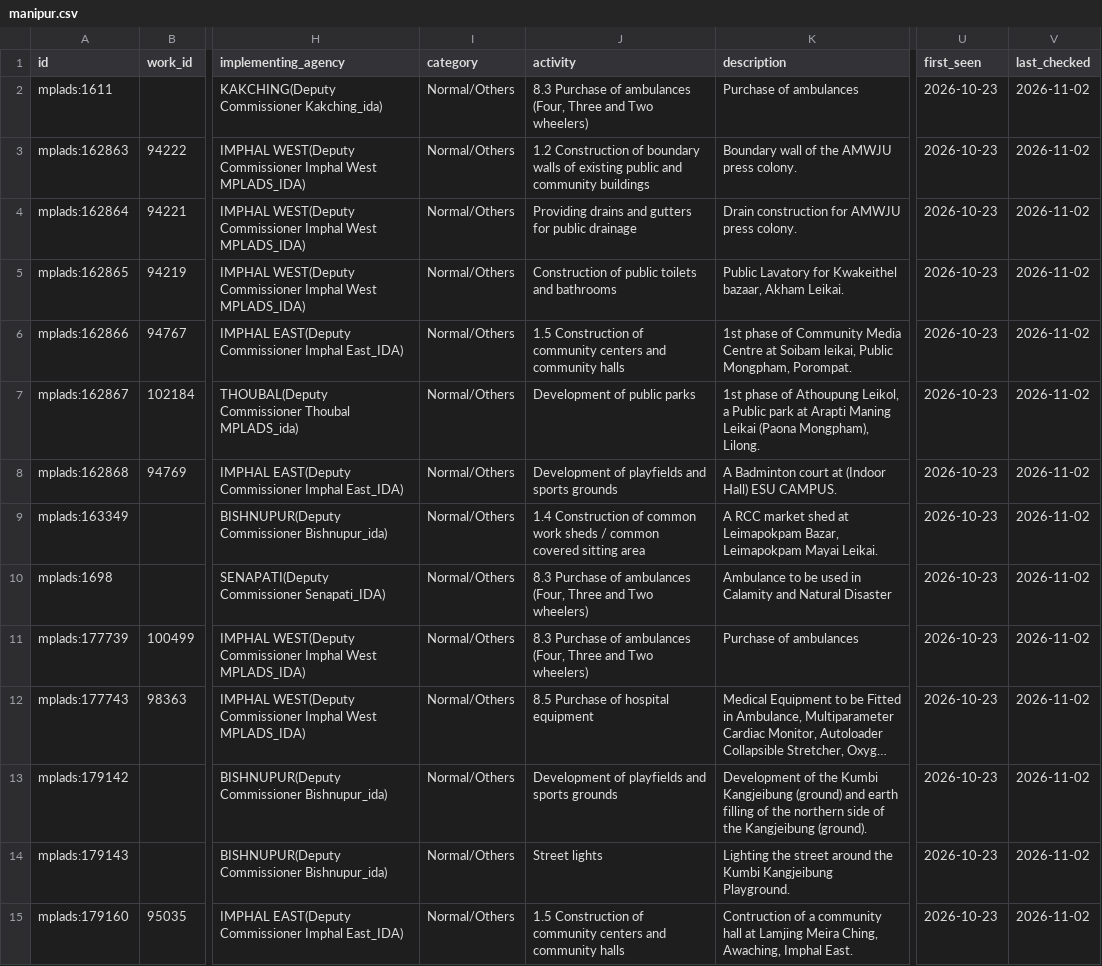
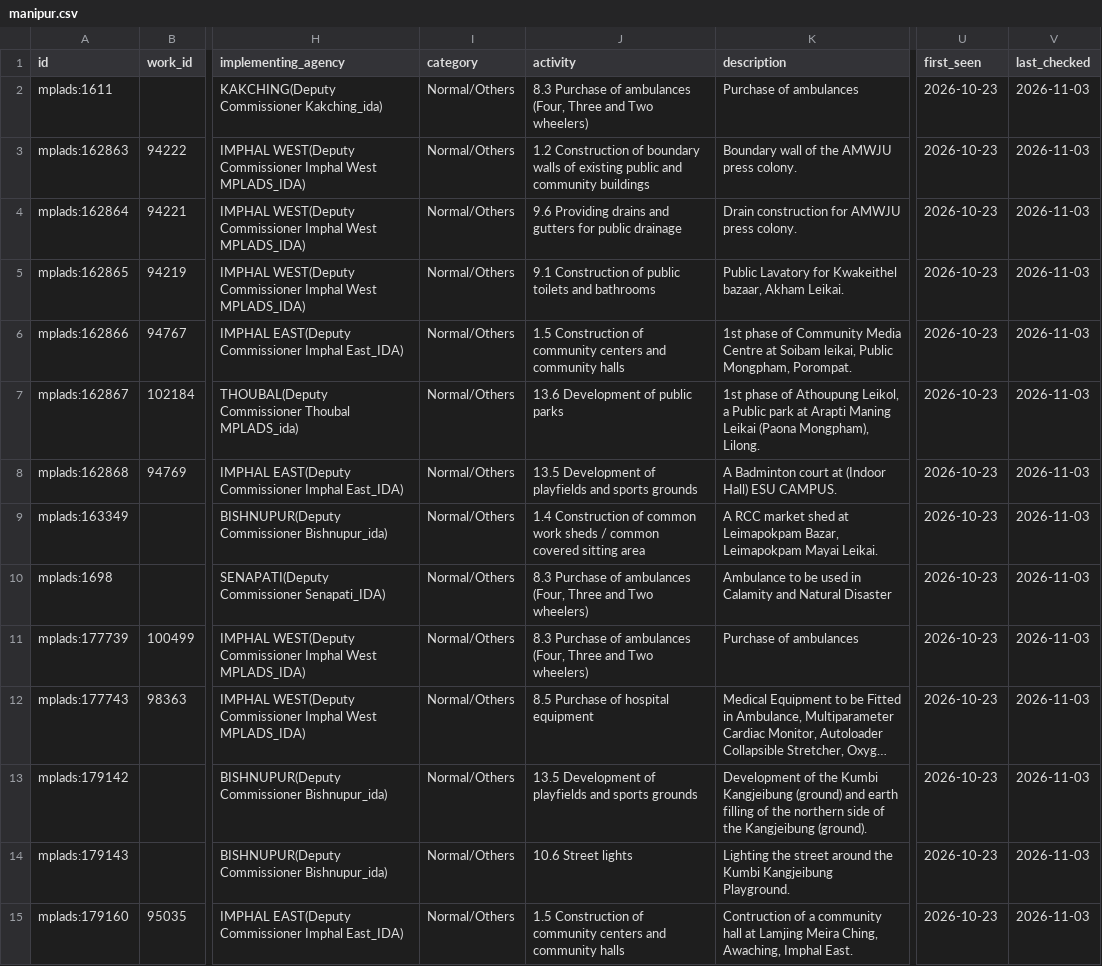
Before and after one commit to is-this-itt/nagarika, a CSV file: data/mplads/manipur.csv, drawn as a sheet; only a part is shown, gaps mark what is left out; long unchanged cells end in …; the diff covers the shown part only; the diff names each change by its address in the sheet, - before the commit and + after, or states it on an @@ line.

```diff
--- a/data/mplads/manipur.csv
+++ b/data/mplads/manipur.csv
-V2:V15 (last_checked): 2026-11-02
+V2:V15 (last_checked): 2026-11-03
-J4 (activity): Providing drains…
+J4 (activity): 9.6 Providing drains…
-J5 (activity): Construction of…
+J5 (activity): 9.1 Construction of…
-J7 (activity): Development of public parks
+J7 (activity): 13.6 Development of public parks
-J8 (activity): Development of…
+J8 (activity): 13.5 Development of…
-J13 (activity): Development of…
+J13 (activity): 13.5 Development of…
-J14 (activity): Street lights
+J14 (activity): 10.6 Street lights
```
Also changed, not shown: 1 added row and 110 edited cells elsewhere in this file, data/mplads/arunachal-pradesh.csv, data/mplads/assam.csv, 35 other files.
